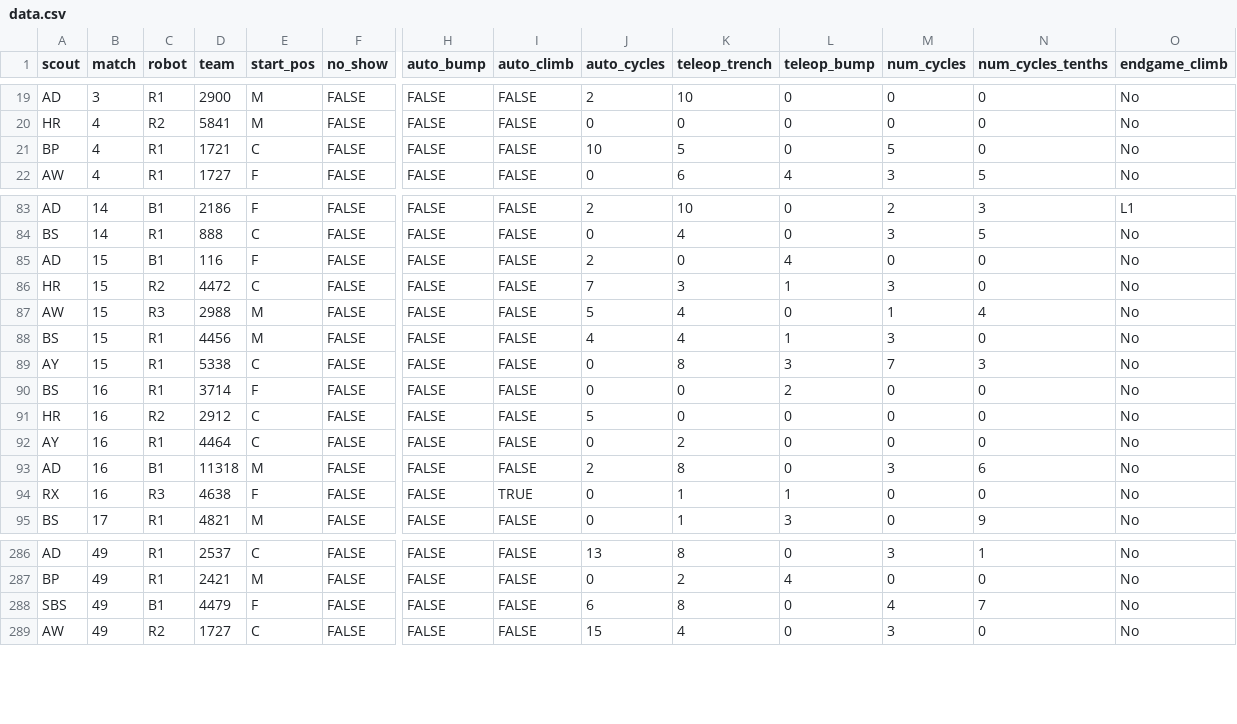
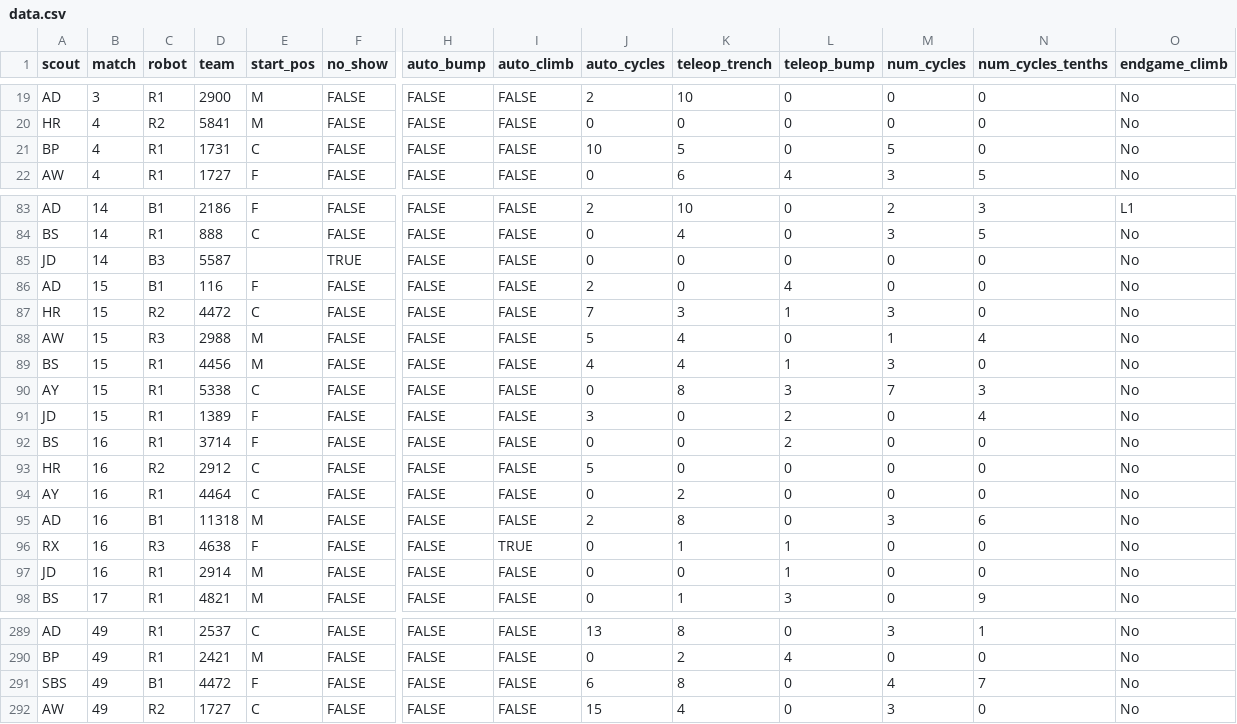
Before and after one commit to Ghostyaq/scouting2026, a CSV file: shinyapp/data/mdbet/data.csv, drawn as a sheet; only a part is shown, gaps mark what is left out; addresses are those after the commit; rows hold the shown columns only; the diff covers the shown part only; the diff names each change by its address in the sheet, - before the commit and + after, or states it on an @@ line.

Commit message:
Fixed typos, and rescouted missing teams in 14, 15 and 16

```diff
--- a/shinyapp/data/mdbet/data.csv
+++ b/shinyapp/data/mdbet/data.csv
-D21 (team): 1721
+D21 (team): 1731
+row 85: JD | 14 | B3 | 5587 |  | TRUE | FALSE | FALSE | 0 | 0 | 0 | 0 | 0 | No
+row 91: JD | 15 | R1 | 1389 | F | FALSE | FALSE | FALSE | 3 | 0 | 2 | 0 | 4 | No
+row 97: JD | 16 | R1 | 2914 | M | FALSE | FALSE | FALSE | 0 | 0 | 1 | 0 | 0 | No
-D291 (team): 4479
+D291 (team): 4472
```
Also changed, not shown: 3 edited cells elsewhere in this file.
